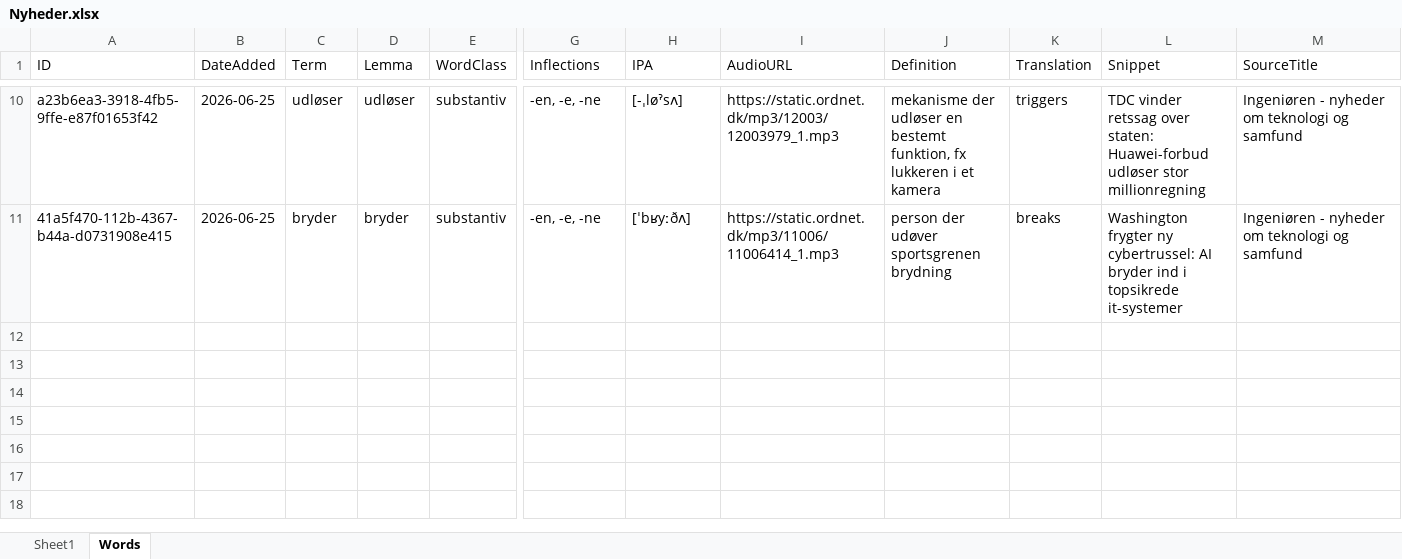
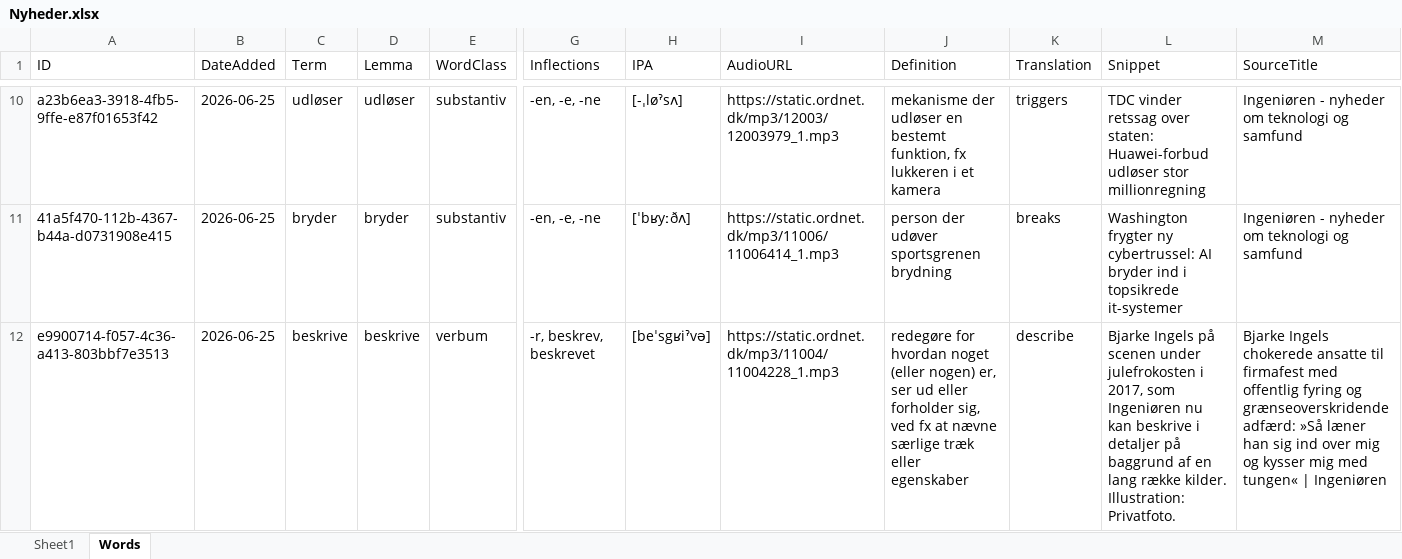
Before and after one commit to oopiooffioinolis/Roedspaette, an Excel workbook: sets/Nyheder.xlsx, sheet Words, drawn as a sheet; only a part is shown, gaps mark what is left out; values as stored, in another font and other column widths than the file's, no borders; rows hold the shown columns only; the diff names each change by its address in the sheet, - before the commit and + after, or states it on an @@ line.

Commit message:
Add word "beskrive" to Nyheder.xlsx

```diff
--- a/sets/Nyheder.xlsx (sheet Words)
+++ b/sets/Nyheder.xlsx (sheet Words)
+row 12: e9900714-f057-4c36-a413-803bbf7e3513 | 2026-06-25 | beskrive | beskrive | verbum | -r, beskrev, beskrevet | [beˈsgʁiˀvə] | https://static.ordnet.dk/mp3/11004/11004228_1.mp3 | redegøre for hvordan noget (eller nogen) er, ser ud eller forholder sig, ved fx at nævne særlige træk eller egenskaber | describe | Bjarke Ingels på scenen under julefrokosten i 2017, som Ingeniøren nu kan beskrive i detaljer på baggrund af en lang række kilder. Illustration: Privatfoto. | Bjarke Ingels chokerede ansatte til firmafest med offentlig fyring og grænseoverskridende adfærd: »Så læner han sig ind over mig og kysser mig med tungen« | Ingeniøren
```
